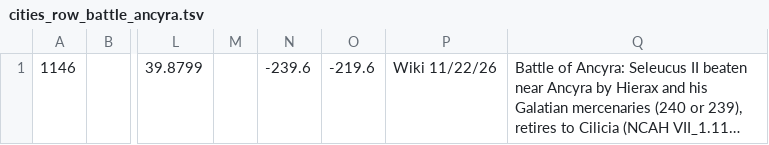
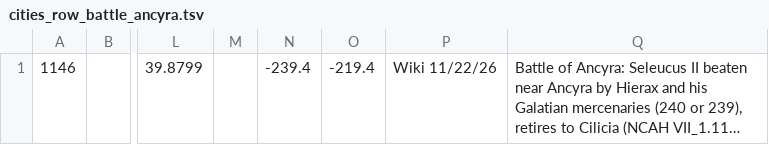
Before and after one commit to cgsoares49/historical-map-viewer, a TSV file: mapper/exports/cities_row_battle_ancyra.tsv, drawn as a sheet; only a part is shown, gaps mark what is left out; long unchanged cells end in …; the diff names each change by its address in the sheet, - before the commit and + after, or states it on an @@ line.

```diff
--- a/mapper/exports/cities_row_battle_ancyra.tsv
+++ b/mapper/exports/cities_row_battle_ancyra.tsv
-N1: -239.6
+N1: -239.4
-O1: -219.6
+O1: -219.4
```
Also changed, not shown: mapper/exports/actions_rows_ancyra0239.tsv, mapper/exports/transients_rows_ancyra0239.tsv, 4 other files.
